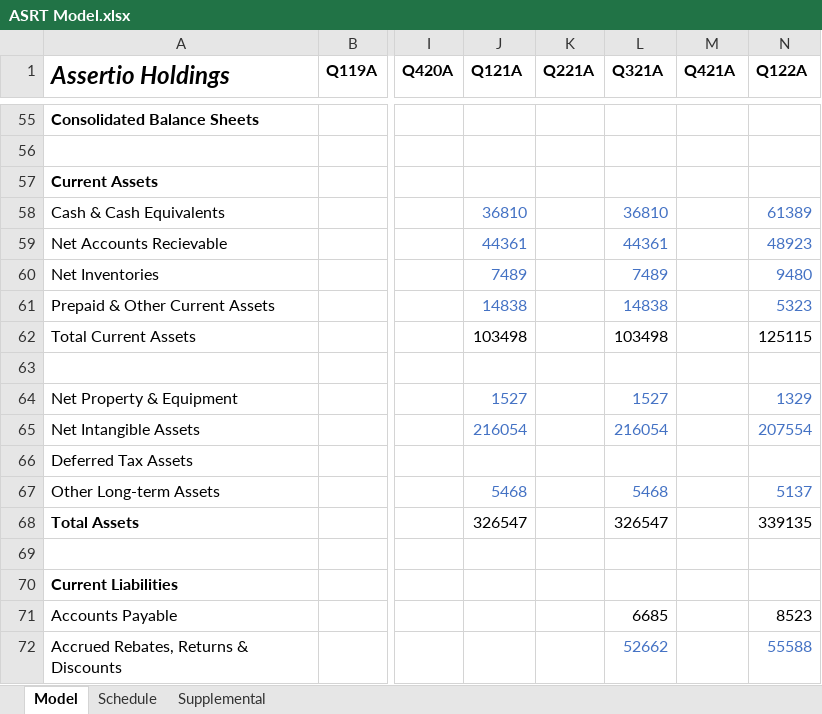
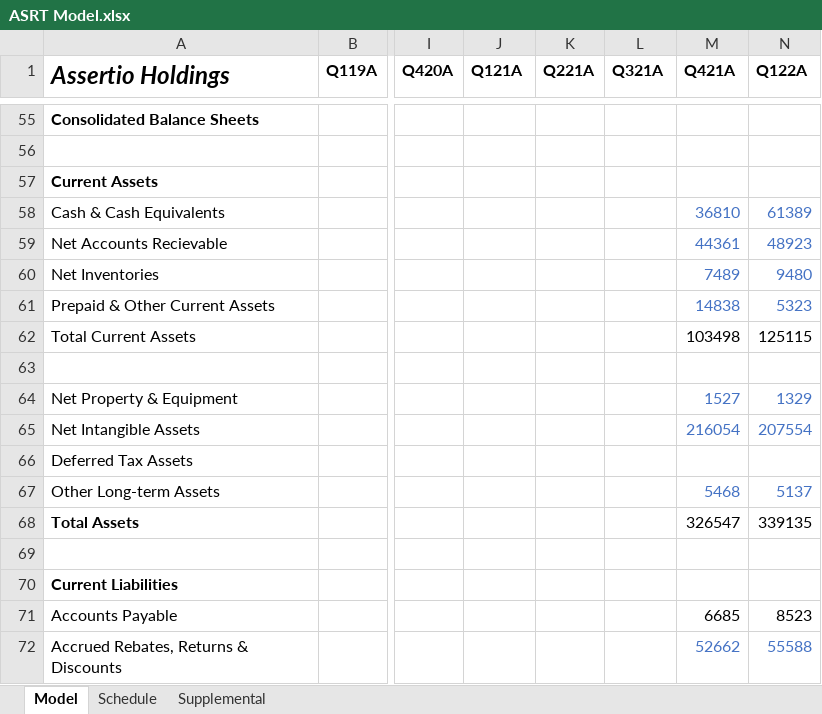
Before and after one commit to evandomingos/ASRT-Assertio-Holdings-, an Excel workbook: ASRT Model.xlsx, sheet Model, drawn as a sheet; only a part is shown, gaps mark what is left out; values as stored, in another font and other column widths than the file's, no borders; the diff covers the shown part only; the diff names each change by its address in the sheet, - before the commit and + after, or states it on an @@ line.

Commit message:
Update ASRT Model.xlsx

```diff
--- a/ASRT Model.xlsx (sheet Model)
+++ b/ASRT Model.xlsx (sheet Model)
-J58 (Q121A): 36810
+J58 (Q121A): (empty)
-L58 (Q321A): 36810
+L58 (Q321A): (empty)
-M58 (Q421A): (empty)
+M58 (Q421A): 36810
-J59 (Q121A): 44361
+J59 (Q121A): (empty)
-L59 (Q321A): 44361
+L59 (Q321A): (empty)
-M59 (Q421A): (empty)
+M59 (Q421A): 44361
-J60 (Q121A): 7489
+J60 (Q121A): (empty)
-L60 (Q321A): 7489
+L60 (Q321A): (empty)
-M60 (Q421A): (empty)
+M60 (Q421A): 7489
-J61 (Q121A): 14838
+J61 (Q121A): (empty)
-L61 (Q321A): 14838
+L61 (Q321A): (empty)
-M61 (Q421A): (empty)
+M61 (Q421A): 14838
-J62 (Q121A): 103498
+J62 (Q121A): (empty)
-L62 (Q321A): 103498
+L62 (Q321A): (empty)
-M62 (Q421A): (empty)
+M62 (Q421A): 103498
-J64 (Q121A): 1527
+J64 (Q121A): (empty)
-L64 (Q321A): 1527
+L64 (Q321A): (empty)
-M64 (Q421A): (empty)
+M64 (Q421A): 1527
-J65 (Q121A): 216054
+J65 (Q121A): (empty)
-L65 (Q321A): 216054
+L65 (Q321A): (empty)
-M65 (Q421A): (empty)
+M65 (Q421A): 216054
-J67 (Q121A): 5468
+J67 (Q121A): (empty)
-L67 (Q321A): 5468
+L67 (Q321A): (empty)
-M67 (Q421A): (empty)
+M67 (Q421A): 5468
-J68 (Q121A): 326547
+J68 (Q121A): (empty)
-L68 (Q321A): 326547
+L68 (Q321A): (empty)
-M68 (Q421A): (empty)
+M68 (Q421A): 326547
-L71 (Q321A): 6685
+L71 (Q321A): (empty)
-M71 (Q421A): (empty)
+M71 (Q421A): 6685
-L72 (Q321A): 52662
+L72 (Q321A): (empty)
-M72 (Q421A): (empty)
+M72 (Q421A): 52662
```
Also changed, not shown: 32 edited cells elsewhere in this sheet.
